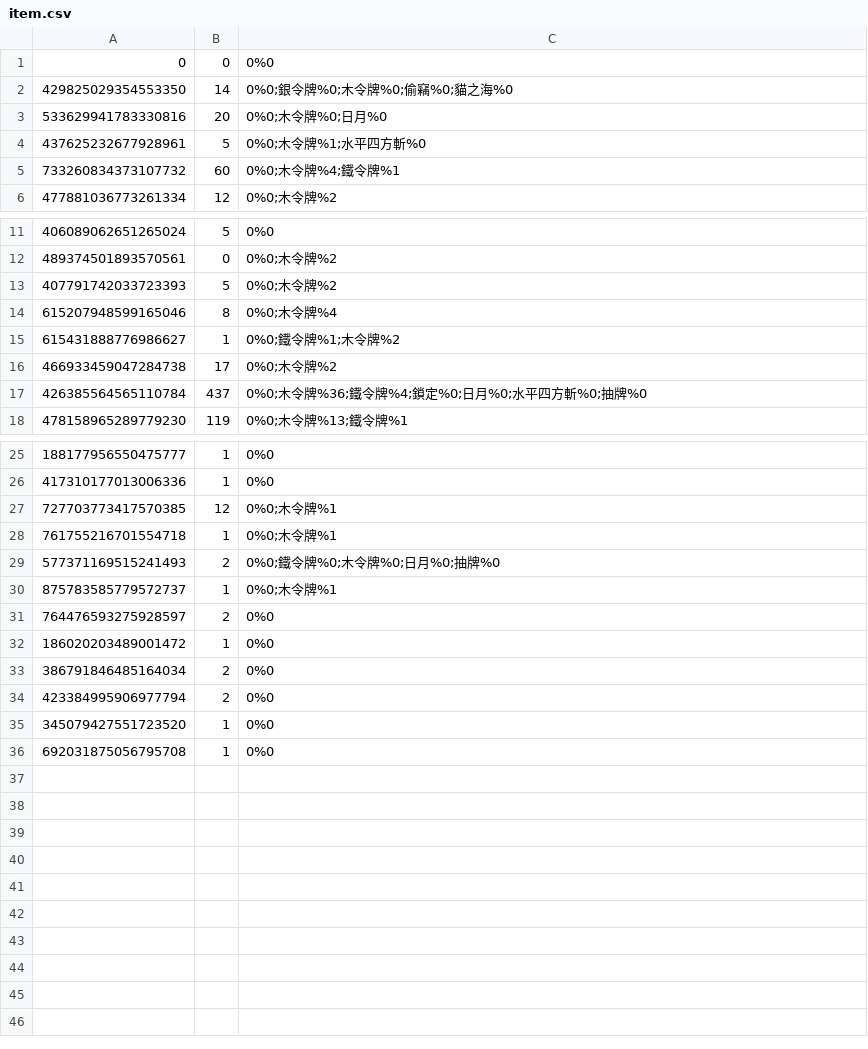
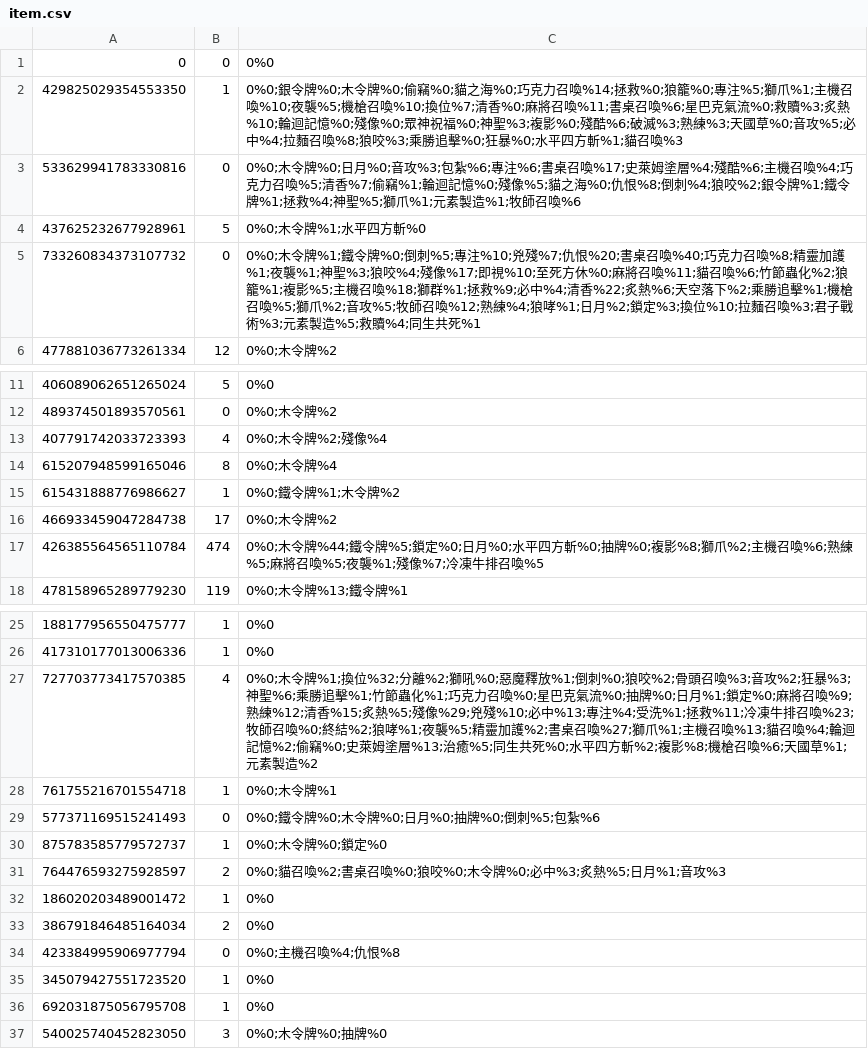
Before and after one commit to KomarouTheWolf/KomarouBot, a CSV file: csvfile/item.csv, drawn as a sheet; only a part is shown, gaps mark what is left out.

```diff
--- a/csvfile/item.csv
+++ b/csvfile/item.csv
@@ -1,6 +1,6 @@
 0,0,0%0
-429825029354553350,14,0%0;銀令牌%0;木令牌%0;偷竊%0;貓之海%0
-533629941783330816,20,0%0;木令牌%0;日月%0
+429825029354553350,1,0%0;銀令牌%0;木令牌%0;偷竊%0;貓之海%0;巧克力召喚%14;拯救%0;狼籠%0;專注%5;獅爪%1;主機召喚%10;夜襲%5;機槍召喚%10;換位%7;清香%0;麻將召喚%11;書桌召喚%6;星巴克氣流%0;救贖%3;炙熱%10;輪迴記憶%0;殘像%0;眾神祝福%0;神聖%3;複影%0;殘酷%6;破滅%3;熟練%3;天國草%0;音攻%5;必中%4;拉麵召喚%8;狼咬%3;乘勝追擊%0;狂暴%0;水平四方斬%1;貓召喚%3
+533629941783330816,0,0%0;木令牌%0;日月%0;音攻%3;包紮%6;專注%6;書桌召喚%17;史萊姆塗層%4;殘酷%6;主機召喚%4;巧克力召喚%5;清香%7;偷竊%1;輪迴記憶%0;殘像%5;貓之海%0;仇恨%8;倒刺%4;狼咬%2;銀令牌%1;鐵令牌%1;拯救%4;神聖%5;獅爪%1;元素製造%1;牧師召喚%6
 437625232677928961,5,0%0;木令牌%1;水平四方斬%0
-733260834373107732,60,0%0;木令牌%4;鐵令牌%1
+733260834373107732,0,0%0;木令牌%1;鐵令牌%0;倒刺%5;專注%10;兇殘%7;仇恨%20;書桌召喚%40;巧克力召喚%8;精靈加護%1;夜襲%1;神聖%3;狼咬%4;殘像%17;即視%10;至死方休%0;麻將召喚%11;貓召喚%6;竹節蟲化%2;狼籠%1;複影%5;主機召喚%18;獅群%1;拯救%9;必中%4;清香%22;炙熱%6;天空落下%2;乘勝追擊%1;機槍召喚%5;獅爪%2;音攻%5;牧師召喚%12;熟練%4;狼哮%1;日月%2;鎖定%3;換位%10;拉麵召喚%3;君子戰術%3;元素製造%5;救贖%4;同生共死%1
 477881036773261334,12,0%0;木令牌%2
@@ -12,3 +12,3 @@
 489374501893570561,0,0%0;木令牌%2
-407791742033723393,5,0%0;木令牌%2
+407791742033723393,4,0%0;木令牌%2;殘像%4
 615207948599165046,8,0%0;木令牌%4
@@ -16,3 +16,3 @@
 466933459047284738,17,0%0;木令牌%2
-426385564565110784,437,0%0;木令牌%36;鐵令牌%4;鎖定%0;日月%0;水平四方斬%0;抽牌%0
+426385564565110784,474,0%0;木令牌%44;鐵令牌%5;鎖定%0;日月%0;水平四方斬%0;抽牌%0;複影%8;獅爪%2;主機召喚%6;熟練%5;麻將召喚%5;夜襲%1;殘像%7;冷凍牛排召喚%5
 478158965289779230,119,0%0;木令牌%13;鐵令牌%1
@@ -26,11 +26,12 @@
 417310177013006336,1,0%0
-727703773417570385,12,0%0;木令牌%1
+727703773417570385,4,0%0;木令牌%1;換位%32;分離%2;獅吼%0;惡魔釋放%1;倒刺%0;狼咬%2;骨頭召喚%3;音攻%2;狂暴%3;神聖%6;乘勝追擊%1;竹節蟲化%1;巧克力召喚%0;星巴克氣流%0;抽牌%0;日月%1;鎖定%0;麻將召喚%9;熟練%12;清香%15;炙熱%5;殘像%29;兇殘%10;必中%13;專注%4;受洗%1;拯救%11;冷凍牛排召喚%23;牧師召喚%0;終結%2;狼哮%1;夜襲%5;精靈加護%2;書桌召喚%27;獅爪%1;主機召喚%13;貓召喚%4;輪迴記憶%2;偷竊%0;史萊姆塗層%13;治癒%5;同生共死%0;水平四方斬%2;複影%8;機槍召喚%6;天國草%1;元素製造%2
 761755216701554718,1,0%0;木令牌%1
-577371169515241493,2,0%0;鐵令牌%0;木令牌%0;日月%0;抽牌%0
-875783585779572737,1,0%0;木令牌%1
-764476593275928597,2,0%0
+577371169515241493,0,0%0;鐵令牌%0;木令牌%0;日月%0;抽牌%0;倒刺%5;包紮%6
+875783585779572737,1,0%0;木令牌%0;鎖定%0
+764476593275928597,2,0%0;貓召喚%2;書桌召喚%0;狼咬%0;木令牌%0;必中%3;炙熱%5;日月%1;音攻%3
 186020203489001472,1,0%0
 386791846485164034,2,0%0
-423384995906977794,2,0%0
+423384995906977794,0,0%0;主機召喚%4;仇恨%8
 345079427551723520,1,0%0
 692031875056795708,1,0%0
+540025740452823050,3,0%0;木令牌%0;抽牌%0
```
Also changed, not shown: csvfile/itemdata.csv, csvfile/killed.csv, 7 other files.
